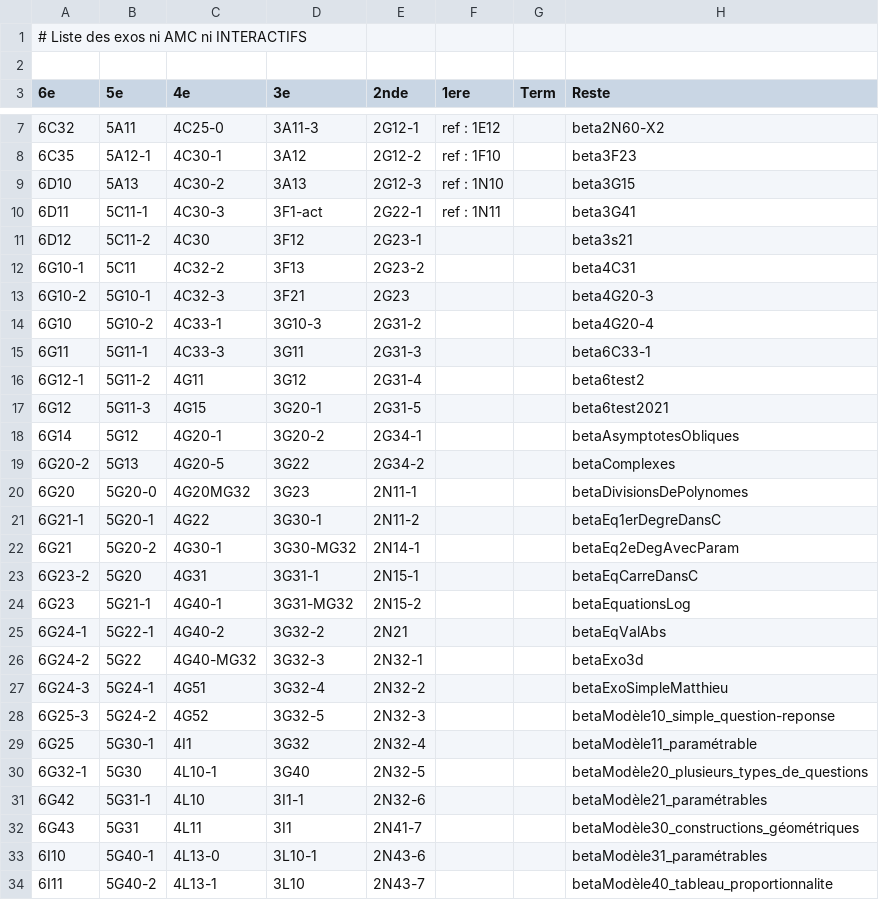
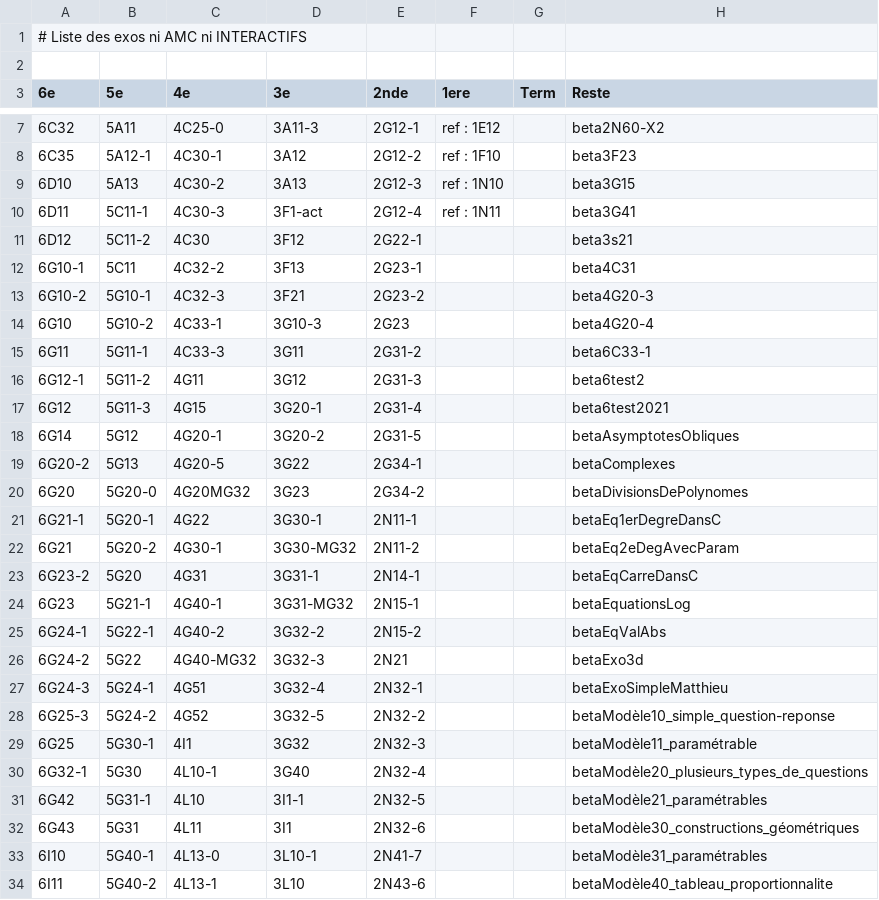
Before and after one commit to mathalea/mathalea, a CSV file: src/csv/exosNonAmcNonInteractifs.csv, drawn as a sheet; only a part is shown, gaps mark what is left out; the diff covers the shown part only.

Commit message:
215 AMC et 246 interactifs

```diff
--- a/src/csv/exosNonAmcNonInteractifs.csv
+++ b/src/csv/exosNonAmcNonInteractifs.csv
@@ -9,26 +9,26 @@
 6D10,5A13,4C30-2,3A13,2G12-3,ref : 1N10,,beta3G15
-6D11,5C11-1,4C30-3,3F1-act,2G22-1,ref : 1N11,,beta3G41
-6D12,5C11-2,4C30,3F12,2G23-1,,,beta3s21
-6G10-1,5C11,4C32-2,3F13,2G23-2,,,beta4C31
-6G10-2,5G10-1,4C32-3,3F21,2G23,,,beta4G20-3
-6G10,5G10-2,4C33-1,3G10-3,2G31-2,,,beta4G20-4
-6G11,5G11-1,4C33-3,3G11,2G31-3,,,beta6C33-1
-6G12-1,5G11-2,4G11,3G12,2G31-4,,,beta6test2
-6G12,5G11-3,4G15,3G20-1,2G31-5,,,beta6test2021
-6G14,5G12,4G20-1,3G20-2,2G34-1,,,betaAsymptotesObliques
-6G20-2,5G13,4G20-5,3G22,2G34-2,,,betaComplexes
-6G20,5G20-0,4G20MG32,3G23,2N11-1,,,betaDivisionsDePolynomes
-6G21-1,5G20-1,4G22,3G30-1,2N11-2,,,betaEq1erDegreDansC
-6G21,5G20-2,4G30-1,3G30-MG32,2N14-1,,,betaEq2eDegAvecParam
-6G23-2,5G20,4G31,3G31-1,2N15-1,,,betaEqCarreDansC
-6G23,5G21-1,4G40-1,3G31-MG32,2N15-2,,,betaEquationsLog
-6G24-1,5G22-1,4G40-2,3G32-2,2N21,,,betaEqValAbs
-6G24-2,5G22,4G40-MG32,3G32-3,2N32-1,,,betaExo3d
-6G24-3,5G24-1,4G51,3G32-4,2N32-2,,,betaExoSimpleMatthieu
-6G25-3,5G24-2,4G52,3G32-5,2N32-3,,,betaModèle10_simple_question-reponse
-6G25,5G30-1,4I1,3G32,2N32-4,,,betaModèle11_paramétrable
-6G32-1,5G30,4L10-1,3G40,2N32-5,,,betaModèle20_plusieurs_types_de_questions
-6G42,5G31-1,4L10,3I1-1,2N32-6,,,betaModèle21_paramétrables
-6G43,5G31,4L11,3I1,2N41-7,,,betaModèle30_constructions_géométriques
-6I10,5G40-1,4L13-0,3L10-1,2N43-6,,,betaModèle31_paramétrables
-6I11,5G40-2,4L13-1,3L10,2N43-7,,,betaModèle40_tableau_proportionnalite
+6D11,5C11-1,4C30-3,3F1-act,2G12-4,ref : 1N11,,beta3G41
+6D12,5C11-2,4C30,3F12,2G22-1,,,beta3s21
+6G10-1,5C11,4C32-2,3F13,2G23-1,,,beta4C31
+6G10-2,5G10-1,4C32-3,3F21,2G23-2,,,beta4G20-3
+6G10,5G10-2,4C33-1,3G10-3,2G23,,,beta4G20-4
+6G11,5G11-1,4C33-3,3G11,2G31-2,,,beta6C33-1
+6G12-1,5G11-2,4G11,3G12,2G31-3,,,beta6test2
+6G12,5G11-3,4G15,3G20-1,2G31-4,,,beta6test2021
+6G14,5G12,4G20-1,3G20-2,2G31-5,,,betaAsymptotesObliques
+6G20-2,5G13,4G20-5,3G22,2G34-1,,,betaComplexes
+6G20,5G20-0,4G20MG32,3G23,2G34-2,,,betaDivisionsDePolynomes
+6G21-1,5G20-1,4G22,3G30-1,2N11-1,,,betaEq1erDegreDansC
+6G21,5G20-2,4G30-1,3G30-MG32,2N11-2,,,betaEq2eDegAvecParam
+6G23-2,5G20,4G31,3G31-1,2N14-1,,,betaEqCarreDansC
+6G23,5G21-1,4G40-1,3G31-MG32,2N15-1,,,betaEquationsLog
+6G24-1,5G22-1,4G40-2,3G32-2,2N15-2,,,betaEqValAbs
+6G24-2,5G22,4G40-MG32,3G32-3,2N21,,,betaExo3d
+6G24-3,5G24-1,4G51,3G32-4,2N32-1,,,betaExoSimpleMatthieu
+6G25-3,5G24-2,4G52,3G32-5,2N32-2,,,betaModèle10_simple_question-reponse
+6G25,5G30-1,4I1,3G32,2N32-3,,,betaModèle11_paramétrable
+6G32-1,5G30,4L10-1,3G40,2N32-4,,,betaModèle20_plusieurs_types_de_questions
+6G42,5G31-1,4L10,3I1-1,2N32-5,,,betaModèle21_paramétrables
+6G43,5G31,4L11,3I1,2N32-6,,,betaModèle30_constructions_géométriques
+6I10,5G40-1,4L13-0,3L10-1,2N41-7,,,betaModèle31_paramétrables
+6I11,5G40-2,4L13-1,3L10,2N43-6,,,betaModèle40_tableau_proportionnalite
```
Also changed, not shown: 7 edited cells elsewhere in this file, 5 other files.
